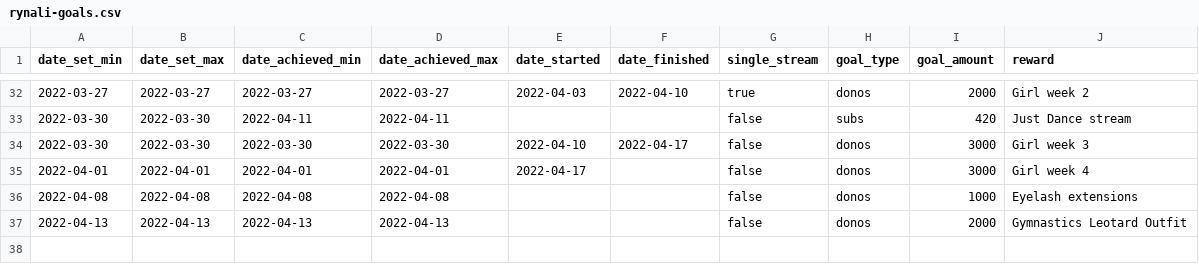
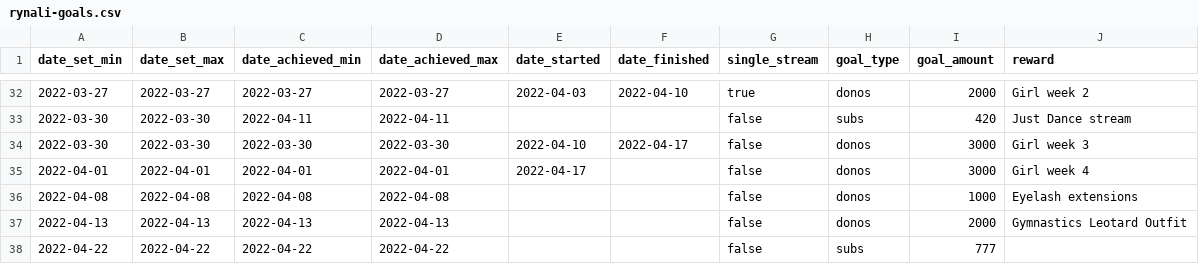
Before and after one commit to dead-claudia/rynali-goals, a CSV file: rynali-goals.csv, drawn as a sheet; only a part is shown, gaps mark what is left out; the diff names each change by its address in the sheet, - before the commit and + after, or states it on an @@ line.

Commit message:
Update rynali-goals.csv

```diff
--- a/rynali-goals.csv
+++ b/rynali-goals.csv
+row 38: 2022-04-22 | 2022-04-22 | 2022-04-22 | 2022-04-22 |  |  | false | subs | 777
```
